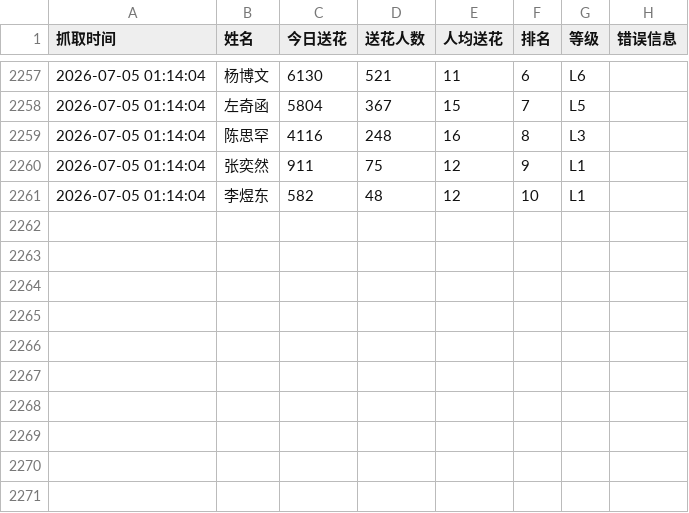
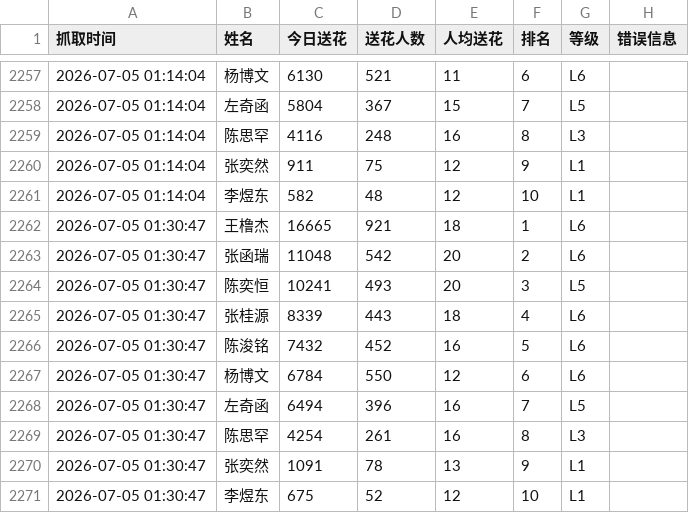
Before and after one commit to andreawaiwaihe-oss/xunyee, a CSV file: baidu_send_flower_data_history.csv, drawn as a sheet; only a part is shown, gaps mark what is left out; the diff names each change by its address in the sheet, - before the commit and + after, or states it on an @@ line.

```diff
--- a/baidu_send_flower_data_history.csv
+++ b/baidu_send_flower_data_history.csv
+row 2262: 2026-07-05 01:30:47 | 王橹杰 | 16665 | 921 | 18 | 1 | L6
+row 2263: 2026-07-05 01:30:47 | 张函瑞 | 11048 | 542 | 20 | 2 | L6
+row 2264: 2026-07-05 01:30:47 | 陈奕恒 | 10241 | 493 | 20 | 3 | L5
+row 2265: 2026-07-05 01:30:47 | 张桂源 | 8339 | 443 | 18 | 4 | L6
+row 2266: 2026-07-05 01:30:47 | 陈浚铭 | 7432 | 452 | 16 | 5 | L6
+row 2267: 2026-07-05 01:30:47 | 杨博文 | 6784 | 550 | 12 | 6 | L6
+row 2268: 2026-07-05 01:30:47 | 左奇函 | 6494 | 396 | 16 | 7 | L5
+row 2269: 2026-07-05 01:30:47 | 陈思罕 | 4254 | 261 | 16 | 8 | L3
+row 2270: 2026-07-05 01:30:47 | 张奕然 | 1091 | 78 | 13 | 9 | L1
+row 2271: 2026-07-05 01:30:47 | 李煜东 | 675 | 52 | 12 | 10 | L1
```
Also changed, not shown: baidu_send_flower_data.csv.
